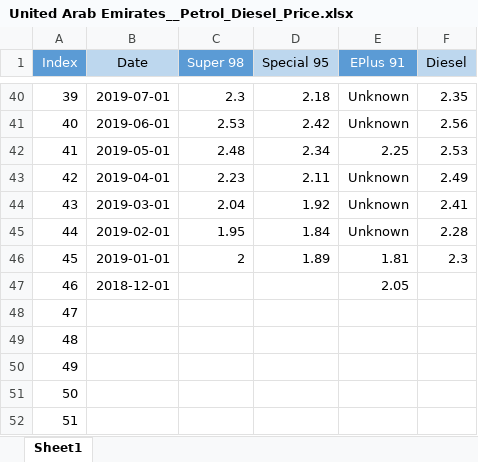
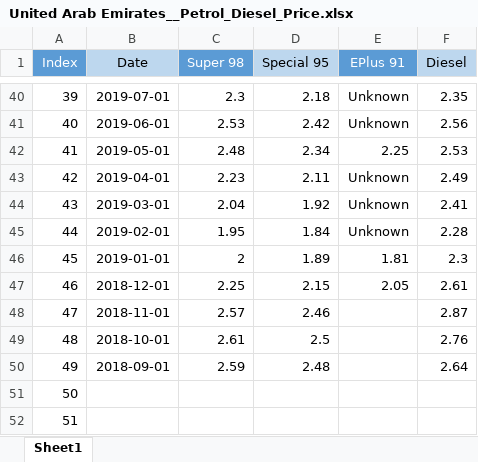
Before and after one commit to Hose-Soh/Excel_Files, an Excel workbook: Dataset_UAE_Petrol_Diesel_Price/United Arab Emirates__Petrol_Diesel_Price.xlsx, sheet Sheet1, drawn as a sheet; only a part is shown, gaps mark what is left out; values as stored, in another font and other column widths than the file's, no borders; the diff names each change by its address in the sheet, - before the commit and + after, or states it on an @@ line.

Commit message:
Dataset_UAE_Petrol_Diesel_Price/

```diff
--- a/Dataset_UAE_Petrol_Diesel_Price/United Arab Emirates__Petrol_Diesel_Price.xlsx (sheet Sheet1)
+++ b/Dataset_UAE_Petrol_Diesel_Price/United Arab Emirates__Petrol_Diesel_Price.xlsx (sheet Sheet1)
-C47 (Super 98): (empty)
+C47 (Super 98): 2.25
-D47 (Special 95): (empty)
+D47 (Special 95): 2.15
-F47 (Diesel): (empty)
+F47 (Diesel): 2.61
-B48 (Date): (empty)
+B48 (Date): 2018-11-01
-C48 (Super 98): (empty)
+C48 (Super 98): 2.57
-D48 (Special 95): (empty)
+D48 (Special 95): 2.46
-F48 (Diesel): (empty)
+F48 (Diesel): 2.87
-B49 (Date): (empty)
+B49 (Date): 2018-10-01
-C49 (Super 98): (empty)
+C49 (Super 98): 2.61
-D49 (Special 95): (empty)
+D49 (Special 95): 2.5
-F49 (Diesel): (empty)
+F49 (Diesel): 2.76
-B50 (Date): (empty)
+B50 (Date): 2018-09-01
-C50 (Super 98): (empty)
+C50 (Super 98): 2.59
-D50 (Special 95): (empty)
+D50 (Special 95): 2.48
-F50 (Diesel): (empty)
+F50 (Diesel): 2.64
```
